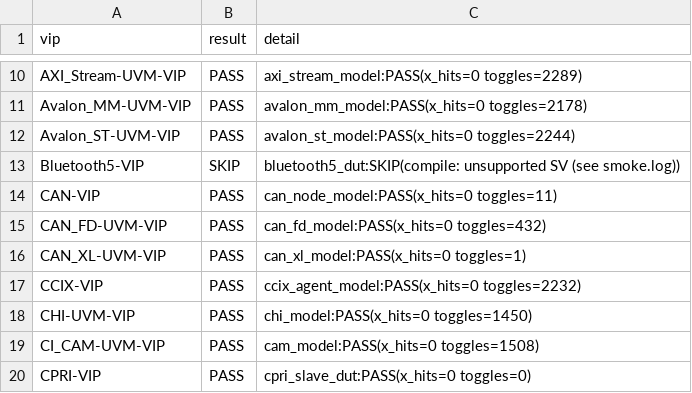
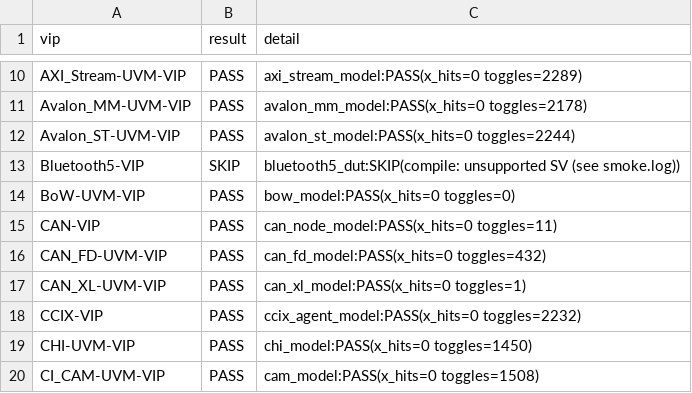
Before and after one commit to tonythetiger168/open-vip-portfolio, a CSV file: smoke/smoke_report.csv, drawn as a sheet; only a part is shown, gaps mark what is left out; the shorter side is filled out with more unchanged rows; the diff names each change by its address in the sheet, - before the commit and + after, or states it on an @@ line.

```diff
--- a/smoke/smoke_report.csv
+++ b/smoke/smoke_report.csv
+row 14: BoW-UVM-VIP | PASS | bow_model:PASS(x_hits=0 toggles=0)
```
Also changed, not shown: smoke_report.csv, tools/mutation_equivalent.csv, 6 other files.
